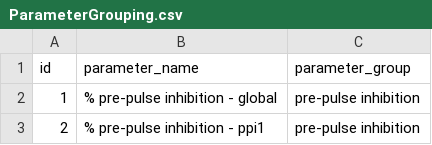
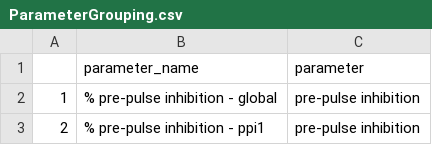
Before and after one commit to itchyshin/mice_sex_diff, a CSV file: data/ParameterGrouping.csv, drawn as a sheet; only a part is shown.

```diff
--- a/data/ParameterGrouping.csv
+++ b/data/ParameterGrouping.csv
@@ -1,2 +1,2 @@
-id,parameter_name,parameter_group
+,parameter_name,parameter
 1,% pre-pulse inhibition - global,pre-pulse inhibition
```
Also changed, not shown: data/procedures.csv.
